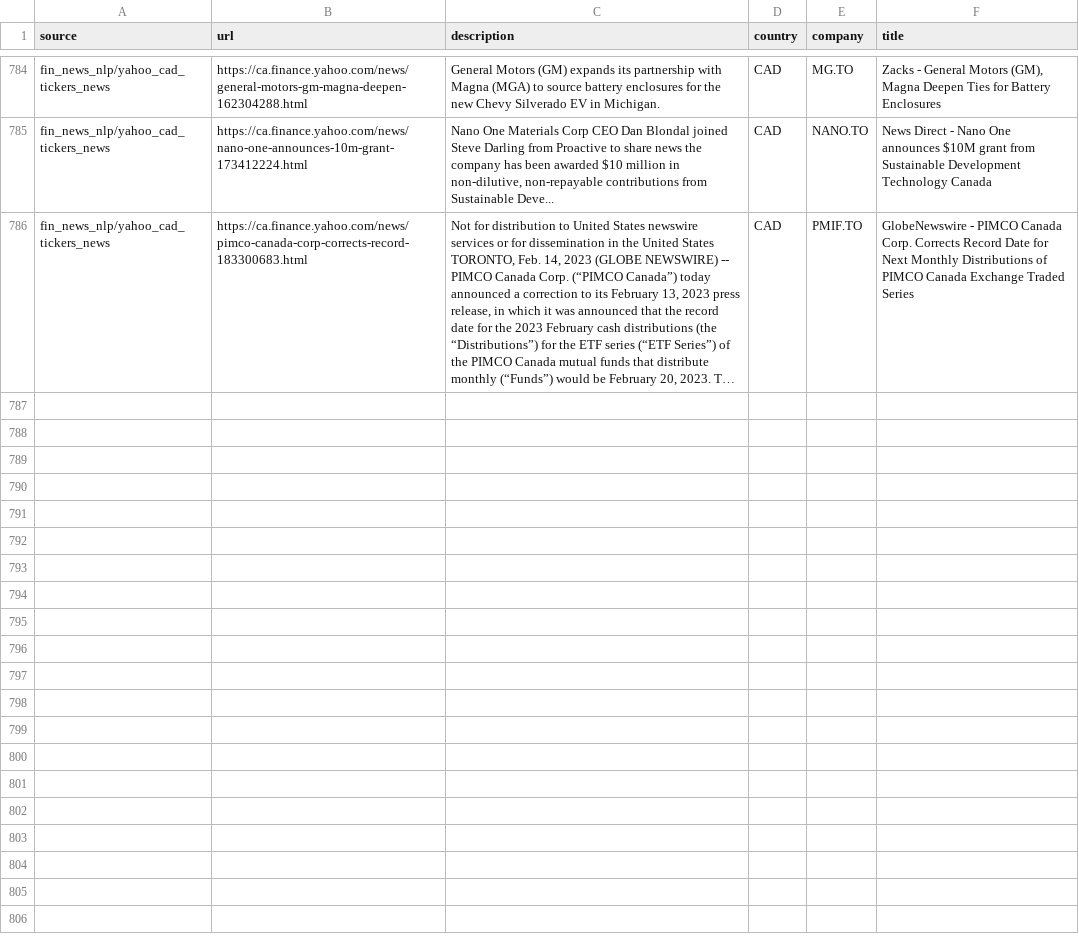
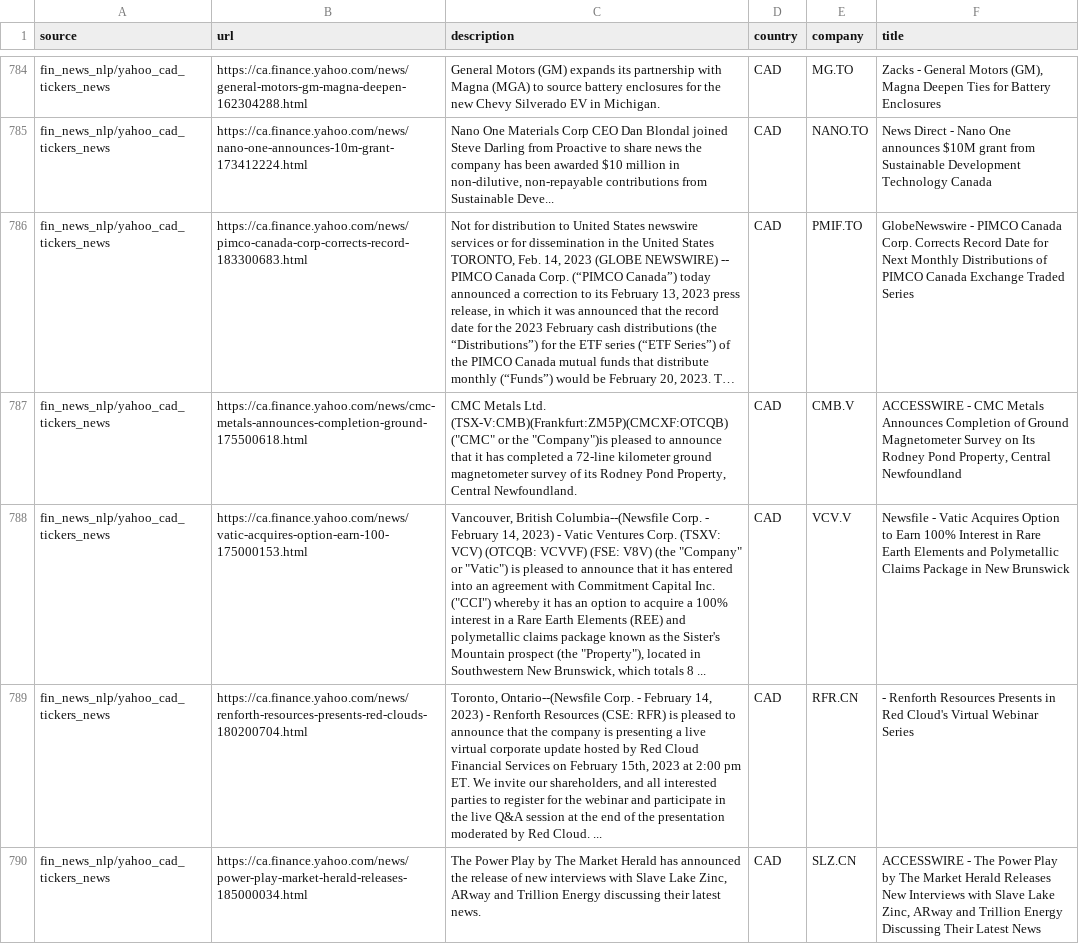
Before and after one commit to dli-invest/reccomendation-engine, a CSV file: ref/training/2023-02-14.csv, drawn as a sheet; only a part is shown, gaps mark what is left out; long unchanged cells end in …; the diff names each change by its address in the sheet, - before the commit and + after, or states it on an @@ line.

```diff
--- a/ref/training/2023-02-14.csv
+++ b/ref/training/2023-02-14.csv
+row 787: fin_news_nlp/yahoo_cad_tickers_news | https://ca.finance.yahoo.com/news/cmc-metals-announces-completion-ground-175500618.html | CMC Metals Ltd. (TSX-V:CMB)(Frankfurt:ZM5P)(CMCXF:OTCQB) ("CMC" or the "Company")is pleased to announce that it has completed a 72-line kilometer ground magnetometer survey of its Rodney Pond Property, Central Newfoundland. | CAD | CMB.V | ACCESSWIRE - CMC Metals Announces Completion of Ground Magnetometer Survey on Its Rodney Pond Property, Central Newfoundland
+row 788: fin_news_nlp/yahoo_cad_tickers_news | https://ca.finance.yahoo.com/news/vatic-acquires-option-earn-100-175000153.html | Vancouver, British Columbia--(Newsfile Corp. - February 14, 2023) - Vatic Ventures Corp. (TSXV: VCV) (OTCQB: VCVVF) (FSE: V8V) (the "Company" or "Vatic") is pleased to announce that it has entered into an agreement with Commitment Capital Inc. ("CCI") whereby it has an option to acquire a 100% interest in a Rare Earth Elements (REE) and polymetallic claims package known as the Sister's Mountain prospect (the "Property"), located in Southwestern New Brunswick, which totals 8 ... | CAD | VCV.V | Newsfile - Vatic Acquires Option to Earn 100% Interest in Rare Earth Elements and Polymetallic Claims Package in New Brunswick
+row 789: fin_news_nlp/yahoo_cad_tickers_news | https://ca.finance.yahoo.com/news/renforth-resources-presents-red-clouds-180200704.html | Toronto, Ontario--(Newsfile Corp. - February 14, 2023) - Renforth Resources (CSE: RFR) is pleased to announce that the company is presenting a live virtual corporate update hosted by Red Cloud Financial Services on February 15th, 2023 at 2:00 pm ET. We invite our shareholders, and all interested parties to register for the webinar and participate in the live Q&A session at the end of the presentation moderated by Red Cloud. ... | CAD | RFR.CN | - Renforth Resources Presents in Red Cloud's Virtual Webinar Series
+row 790: fin_news_nlp/yahoo_cad_tickers_news | https://ca.finance.yahoo.com/news/power-play-market-herald-releases-185000034.html | The Power Play by The Market Herald has announced the release of new interviews with Slave Lake Zinc, ARway and Trillion Energy discussing their latest news. | CAD | SLZ.CN | ACCESSWIRE - The Power Play by The Market Herald Releases New Interviews with Slave Lake Zinc, ARway and Trillion Energy Discussing Their Latest News
```
Also changed, not shown: 1 other file.
